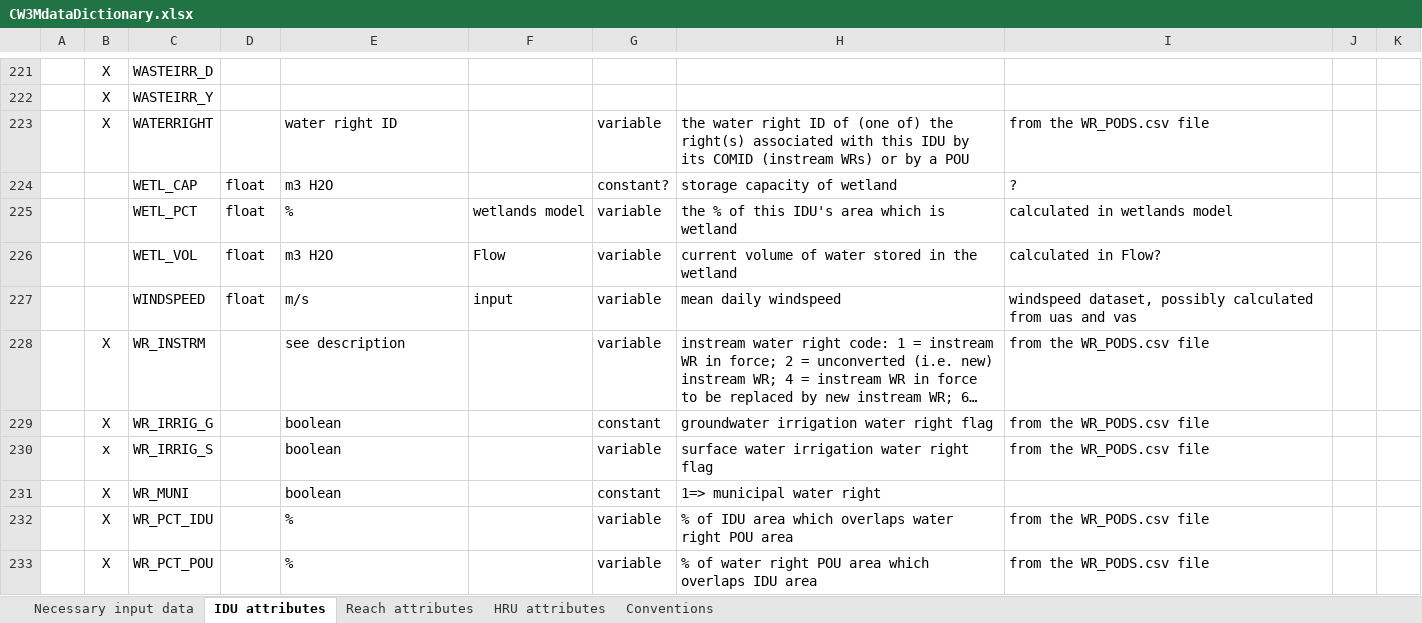
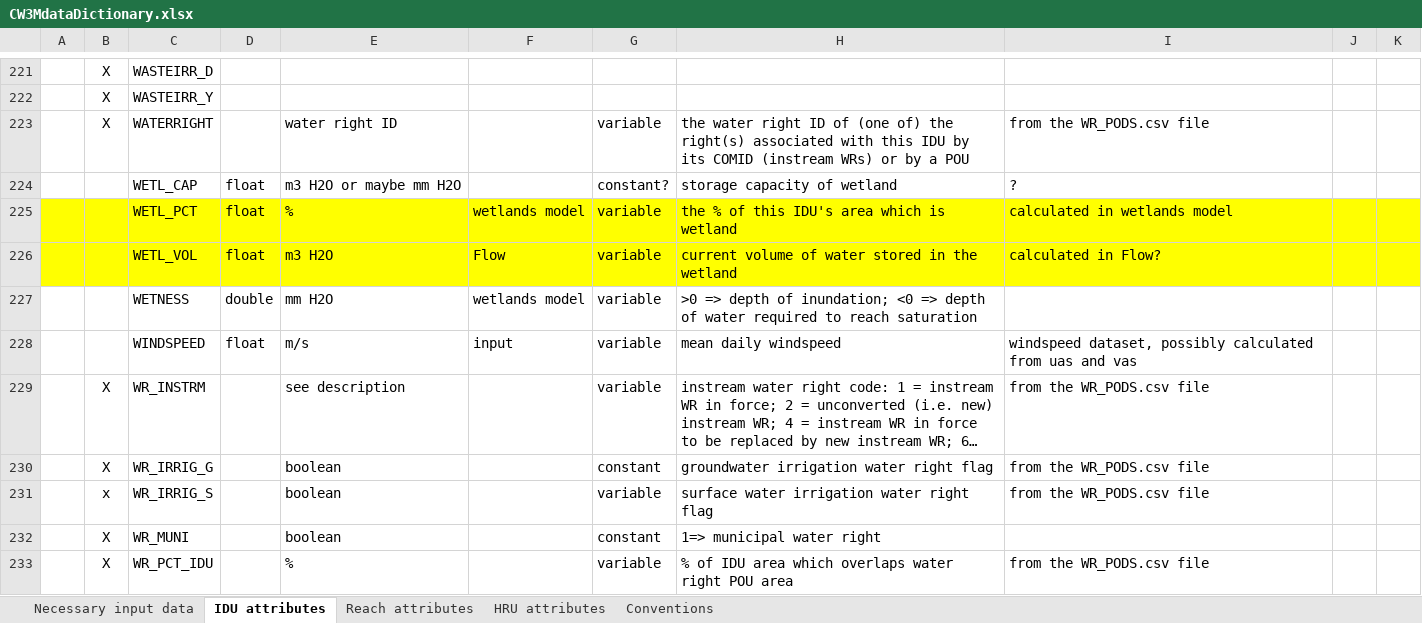
Before and after one commit to DavidConklin1947/CW3M, an Excel workbook: DataCW3M/CW3MdigitalHandbook/CW3MdataDictionary.xlsx, sheet IDU attributes, drawn as a sheet; only a part is shown, gaps mark what is left out; the shorter side is filled out with more unchanged rows; long unchanged cells end in …; values as stored, in another font and other column widths than the file's, no borders; the diff names each change by its address in the sheet, - before the commit and + after, or states it on an @@ line.

Commit message:
Add CW3M_LULC_NWI_crosswalk.xlsx to the repository. CW3MdataDictionary.xlsx, IDU_McKenzie.dbf, Reach_McKenzie.dbf - Add IDU attributes WETNESS, WETL_CAP; and Reach attributes Q_CAP, QSPILL_FRC, and RIVER_KM. Flow.cpp, .h - Begin to add code to populate RIVER_KM. Add and then comment out code in FlowModel::Init() to read a Shade-a-lator data file and populate CW3M data. Add more columns to the ReachInsolationData.csv file.

```diff
--- a/DataCW3M/CW3MdigitalHandbook/CW3MdataDictionary.xlsx (sheet IDU attributes)
+++ b/DataCW3M/CW3MdigitalHandbook/CW3MdataDictionary.xlsx (sheet IDU attributes)
-E224: m3 H2O
+E224: m3 H2O or maybe mm H2O
-A225:K226 fill: none
+A225:K226 fill: #FFFF00
+row 227:  |  | WETNESS | double | mm H2O | wetlands model | variable | >0 => depth of inundation; <0 => depth of water required to reach saturation
```
Also changed, not shown: sheet Reach attributes, DataCW3M/SkillAssessment/McKenzieSummary.xlsx, 5 other files.
